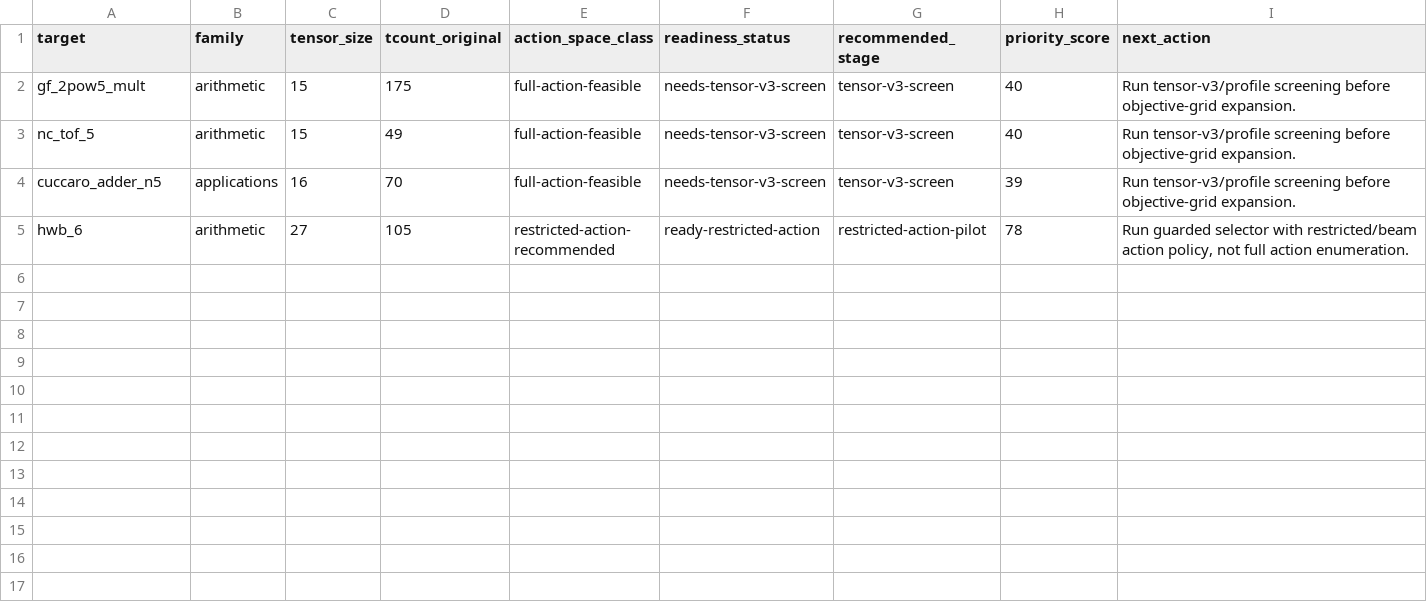
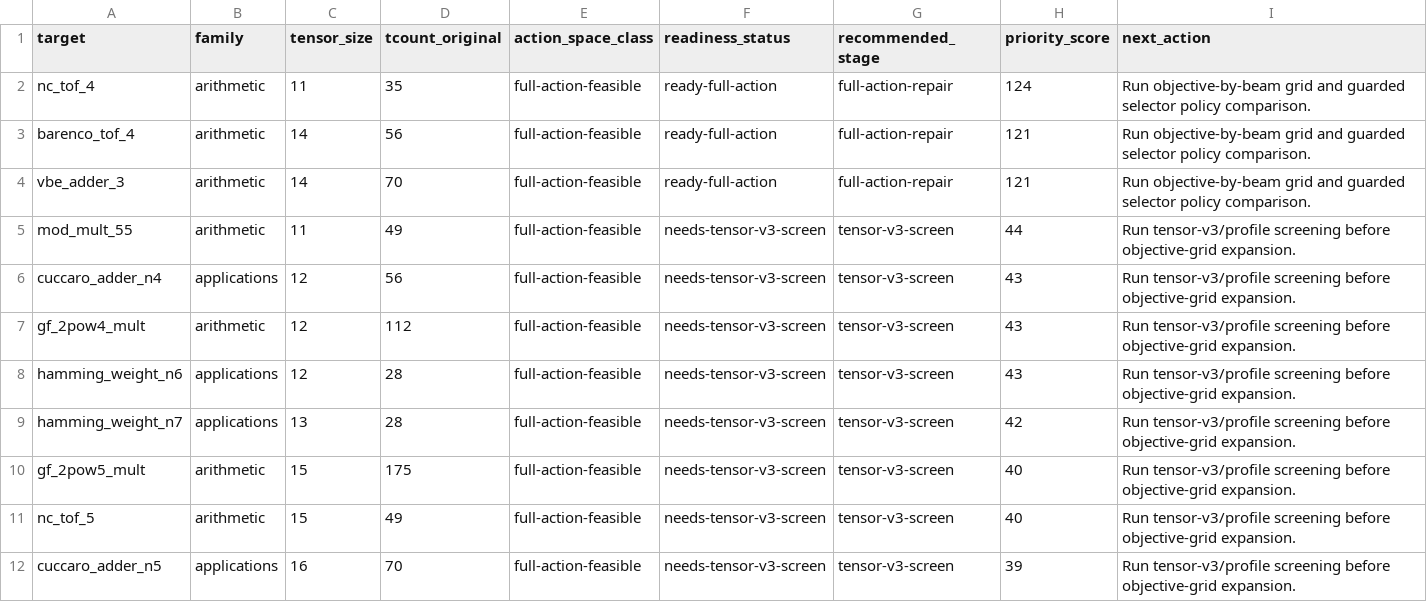
Before and after one commit to Zuluke/Deep-Learning, a CSV file: project/results/csv/alphaq_journal_next_battery.csv, drawn as a sheet; only a part is shown; the shorter side is filled out with more unchanged rows.

```diff
--- a/project/results/csv/alphaq_journal_next_battery.csv
+++ b/project/results/csv/alphaq_journal_next_battery.csv
@@ -1,2 +1,10 @@
 target,family,tensor_size,tcount_original,action_space_class,readiness_status,recommended_stage,priority_score,next_action
+nc_tof_4,arithmetic,11,35,full-action-feasible,ready-full-action,full-action-repair,124,Run objective-by-beam grid and guarded selector policy comparison.
+barenco_tof_4,arithmetic,14,56,full-action-feasible,ready-full-action,full-action-repair,121,Run objective-by-beam grid and guarded selector policy comparison.
+vbe_adder_3,arithmetic,14,70,full-action-feasible,ready-full-action,full-action-repair,121,Run objective-by-beam grid and guarded selector policy comparison.
+mod_mult_55,arithmetic,11,49,full-action-feasible,needs-tensor-v3-screen,tensor-v3-screen,44,Run tensor-v3/profile screening before objective-grid expansion.
+cuccaro_adder_n4,applications,12,56,full-action-feasible,needs-tensor-v3-screen,tensor-v3-screen,43,Run tensor-v3/profile screening before objective-grid expansion.
+gf_2pow4_mult,arithmetic,12,112,full-action-feasible,needs-tensor-v3-screen,tensor-v3-screen,43,Run tensor-v3/profile screening before objective-grid expansion.
+hamming_weight_n6,applications,12,28,full-action-feasible,needs-tensor-v3-screen,tensor-v3-screen,43,Run tensor-v3/profile screening before objective-grid expansion.
+hamming_weight_n7,applications,13,28,full-action-feasible,needs-tensor-v3-screen,tensor-v3-screen,42,Run tensor-v3/profile screening before objective-grid expansion.
 gf_2pow5_mult,arithmetic,15,175,full-action-feasible,needs-tensor-v3-screen,tensor-v3-screen,40,Run tensor-v3/profile screening before objective-grid expansion.
```
Also changed, not shown: project/results/csv/alphaq_decomposition_objective_external_validation_journal_full_cuccaro_adder_n5.csv, project/results/csv/alphaq_external_runs_consolidated.csv, 53 other files.
